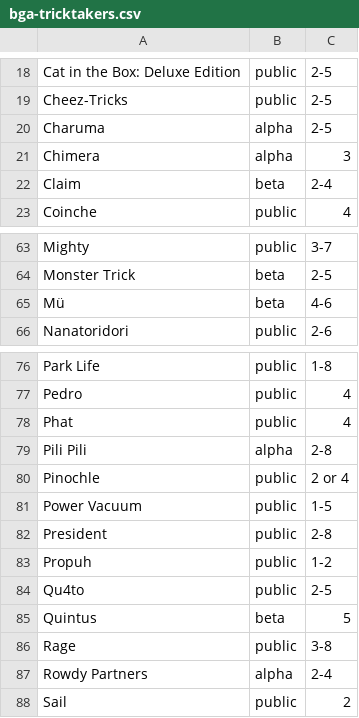
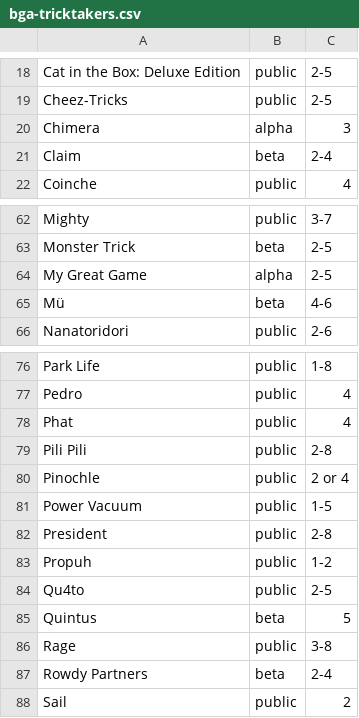
Before and after one commit to veganjay/bga-tricktakers, a CSV file: bga-tricktakers.csv, drawn as a sheet; only a part is shown, gaps mark what is left out.

Commit message:
BGA updates

```diff
--- a/bga-tricktakers.csv
+++ b/bga-tricktakers.csv
@@ -19,3 +19,2 @@ Cat in the Box: Deluxe Edition,public,2-5
 Cheez-Tricks,public,2-5
-Charuma,alpha,2-5
 Chimera,alpha,3
@@ -64,2 +63,3 @@ Mighty,public,3-7
 Monster Trick,beta,2-5
+My Great Game,alpha,2-5
 Mü,beta,4-6
@@ -78,3 +78,3 @@ Pedro,public,4
 Phat,public,4
-Pili Pili,alpha,2-8
+Pili Pili,public,2-8
 Pinochle,public,2 or 4
@@ -86,3 +86,3 @@ Quintus,beta,5
 Rage,public,3-8
-Rowdy Partners,alpha,2-4
+Rowdy Partners,beta,2-4
 Sail,public,2
```
